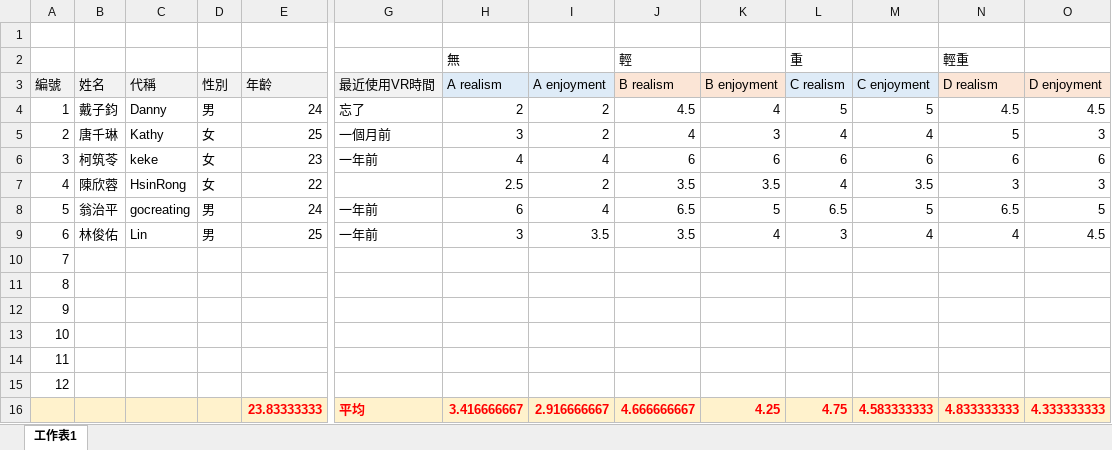
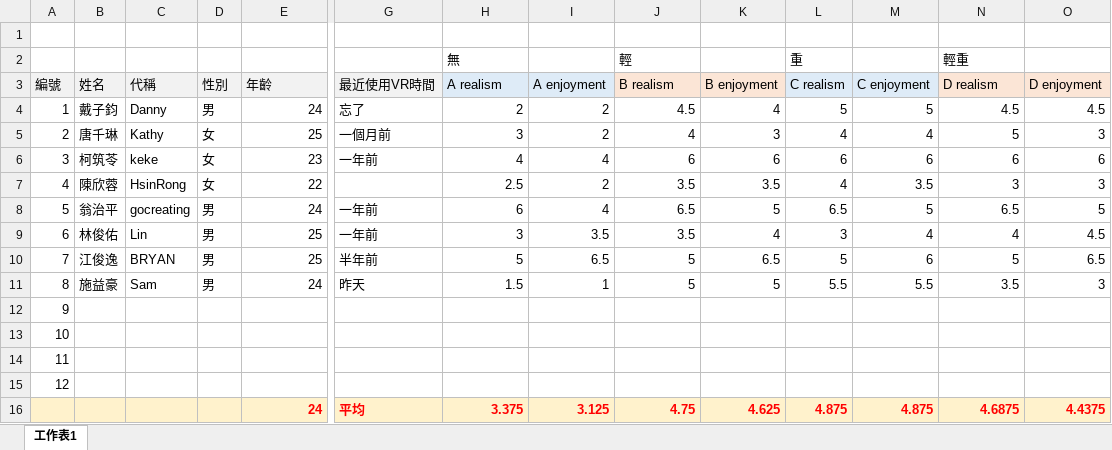
Before and after one commit to HongYu-CHANG/FacePush, an Excel workbook: DC MOTOR/Applicaton/Boxer Game/Results/Study2_Questionnaire_Results.xlsx, sheet 工作表1, drawn as a sheet; only a part is shown, gaps mark what is left out; values as stored, in another font and other column widths than the file's, no borders; removed rows and columns are numbered as before the commit, all else as after; rows hold the shown columns only; the diff covers the shown part only; the diff names each change by its address in the sheet, - before the commit and + after, or states it on an @@ line.

Commit message:
0327_study2_BRYAN_Sam

```diff
--- a/DC MOTOR/Applicaton/Boxer Game/Results/Study2_Questionnaire_Results.xlsx (sheet 工作表1)
+++ b/DC MOTOR/Applicaton/Boxer Game/Results/Study2_Questionnaire_Results.xlsx (sheet 工作表1)
-B10 (姓名): (empty)
+B10 (姓名): 江俊逸
-C10 (代稱): (empty)
+C10 (代稱): BRYAN
-D10:D11 (性別): (empty)
+D10:D11 (性別): 男
-E10 (年齡): (empty)
+E10 (年齡): 25
-G10 (最近使用VR時間): (empty)
+G10 (最近使用VR時間): 半年前
-H10 (A realism): (empty)
+H10 (A realism): 5
-I10 (A enjoyment): (empty)
+I10 (A enjoyment): 6.5
-J10:J11 (B realism): (empty)
+J10:J11 (B realism): 5
-K10 (B enjoyment): (empty)
+K10 (B enjoyment): 6.5
-L10 (C realism): (empty)
+L10 (C realism): 5
-M10 (C enjoyment): (empty)
+M10 (C enjoyment): 6
-N10 (D realism): (empty)
+N10 (D realism): 5
-O10 (D enjoyment): (empty)
+O10 (D enjoyment): 6.5
-B11 (姓名): (empty)
+B11 (姓名): 施益豪
-C11 (代稱): (empty)
+C11 (代稱): Sam
-E11 (年齡): (empty)
+E11 (年齡): 24
-G11 (最近使用VR時間): (empty)
+G11 (最近使用VR時間): 昨天
-H11 (A realism): (empty)
+H11 (A realism): 1.5
-I11 (A enjoyment): (empty)
+I11 (A enjoyment): 1
-K11 (B enjoyment): (empty)
+K11 (B enjoyment): 5
-L11 (C realism): (empty)
+L11 (C realism): 5.5
-M11 (C enjoyment): (empty)
+M11 (C enjoyment): 5.5
-N11 (D realism): (empty)
+N11 (D realism): 3.5
-O11 (D enjoyment): (empty)
+O11 (D enjoyment): 3
-row 16:  |  |  |  | 23.83333333 | 平均 | 3.416666667 | 2.916666667 | 4.666666667 | 4.25 | 4.75 | 4.583333333 | 4.833333333 | 4.333333333
+row 16:  |  |  |  | 24 | 平均 | 3.375 | 3.125 | 4.75 | 4.625 | 4.875 | 4.875 | 4.6875 | 4.4375
```
Also changed, not shown: 2 edited cells elsewhere in this sheet, 12 other files.
